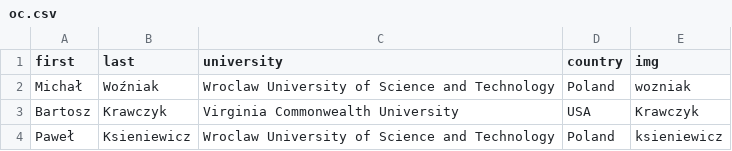
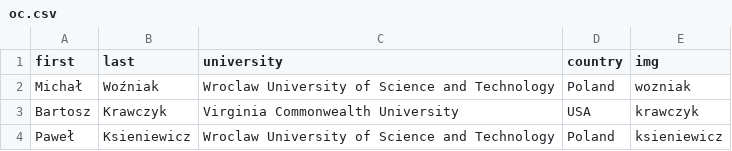
Before and after one commit to clfdd/clfdd.github.io, a CSV file: _data/oc.csv, drawn as a sheet.

Commit message:
krawczyk

```diff
--- a/_data/oc.csv
+++ b/_data/oc.csv
@@ -2,3 +2,3 @@ first,last,university,country,img
 Michał, Woźniak, Wroclaw University of Science and Technology, Poland,wozniak
-Bartosz, Krawczyk, Virginia Commonwealth University, USA,Krawczyk
+Bartosz, Krawczyk, Virginia Commonwealth University, USA,krawczyk
 Paweł, Ksieniewicz, Wroclaw University of Science and Technology, Poland,ksieniewicz
```
